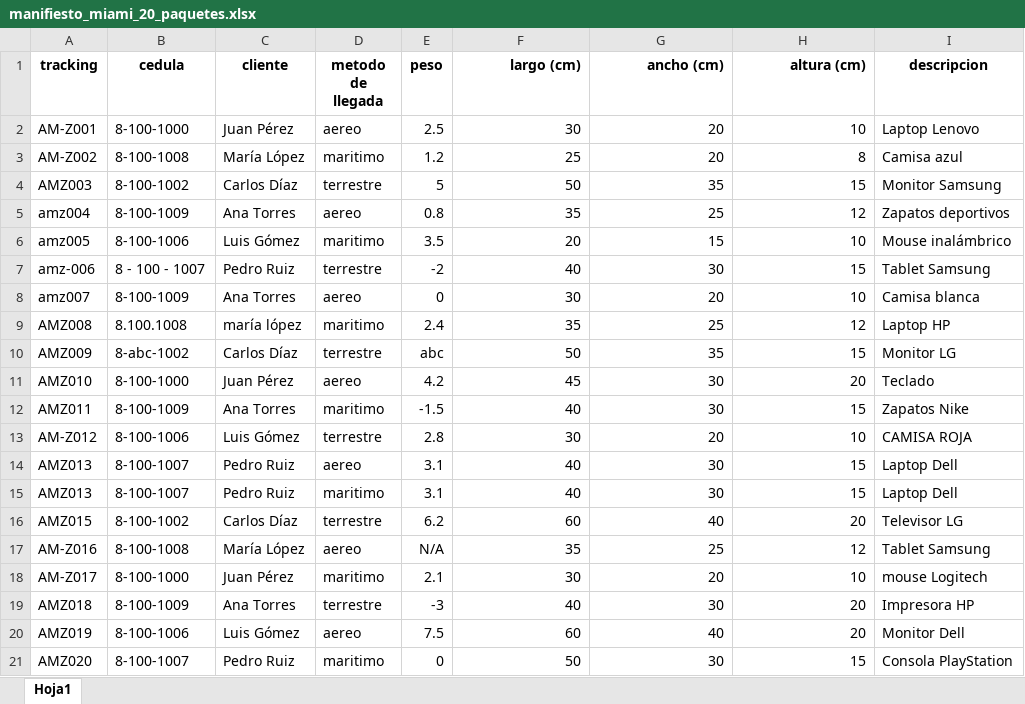
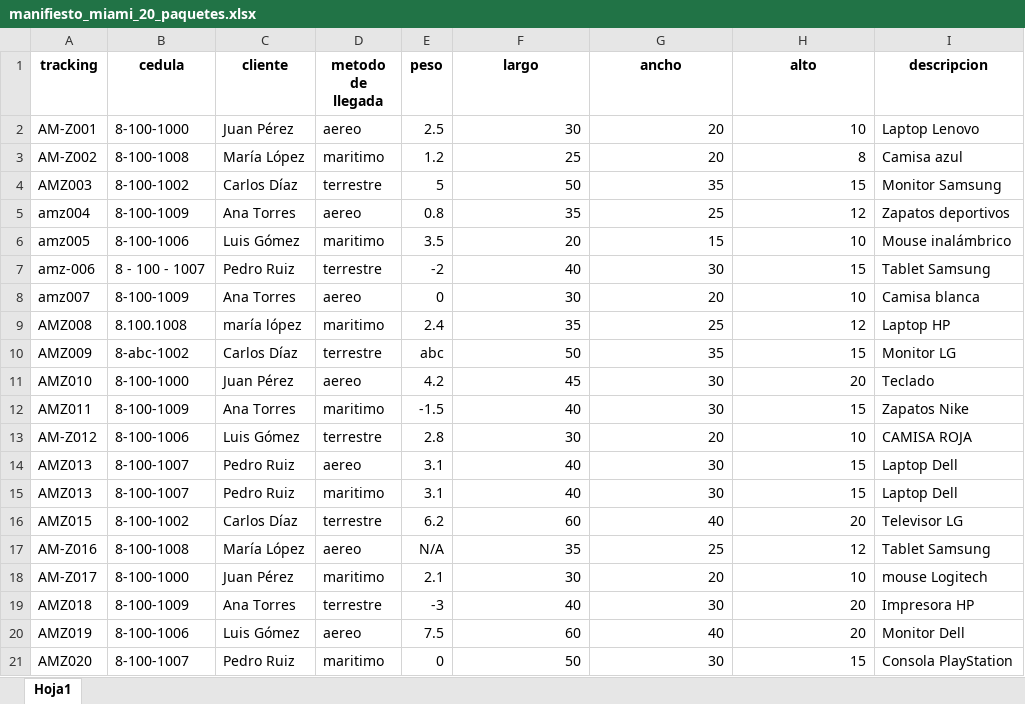
Before and after one commit to JorgeLopezUIP/Proyecto-FInal, an Excel workbook: base de datos/manifiesto miami/manifiesto_miami_20_paquetes.xlsx, sheet Hoja1, drawn as a sheet; values as stored, in another font and other column widths than the file's, no borders; the diff names each change by its address in the sheet, - before the commit and + after, or states it on an @@ line.

Commit message:
añade opcion para eliminar paquetes y corrige bug

```diff
--- a/base de datos/manifiesto miami/manifiesto_miami_20_paquetes.xlsx (sheet Hoja1)
+++ b/base de datos/manifiesto miami/manifiesto_miami_20_paquetes.xlsx (sheet Hoja1)
-F1: largo (cm)
+F1: largo
-F1:H1 alignment: right
+F1:H1 alignment: center
-G1: ancho (cm)
+G1: ancho
-H1: altura (cm)
+H1: alto
```
Also changed, not shown: 6 other files.
